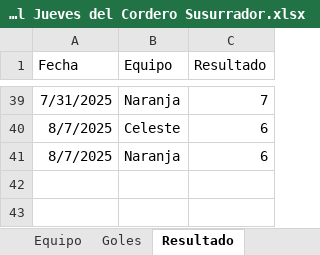
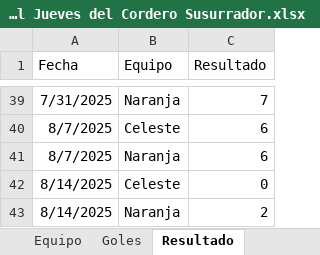
Before and after one commit to lladamartin/JuevesdelCorderoSusurrador, an Excel workbook: docs/Base Futbol Jueves del Cordero Susurrador.xlsx, sheet Resultado, drawn as a sheet; only a part is shown, gaps mark what is left out; values as stored, in another font and other column widths than the file's, no borders; the diff names each change by its address in the sheet, - before the commit and + after, or states it on an @@ line.

```diff
--- a/docs/Base Futbol Jueves del Cordero Susurrador.xlsx (sheet Resultado)
+++ b/docs/Base Futbol Jueves del Cordero Susurrador.xlsx (sheet Resultado)
+row 42: 8/14/2025 | Celeste | 0
+row 43: 8/14/2025 | Naranja | 2
```
Also changed, not shown: sheet Goles, 1 other file.
